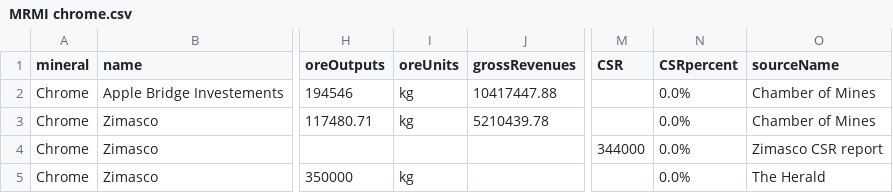
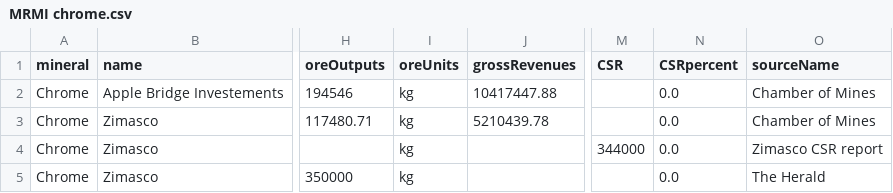
Before and after one commit to SIVIO-Institute/MRMI, a CSV file: MRMI chrome.csv, drawn as a sheet; only a part is shown, gaps mark what is left out; the diff names each change by its address in the sheet, - before the commit and + after, or states it on an @@ line.

Commit message:
Update MRMI chrome.csv

```diff
--- a/MRMI chrome.csv
+++ b/MRMI chrome.csv
-N2:N5 (CSRpercent): 0.0%
+N2:N5 (CSRpercent): 0.0
-I4 (oreUnits): (empty)
+I4 (oreUnits): kg
```
